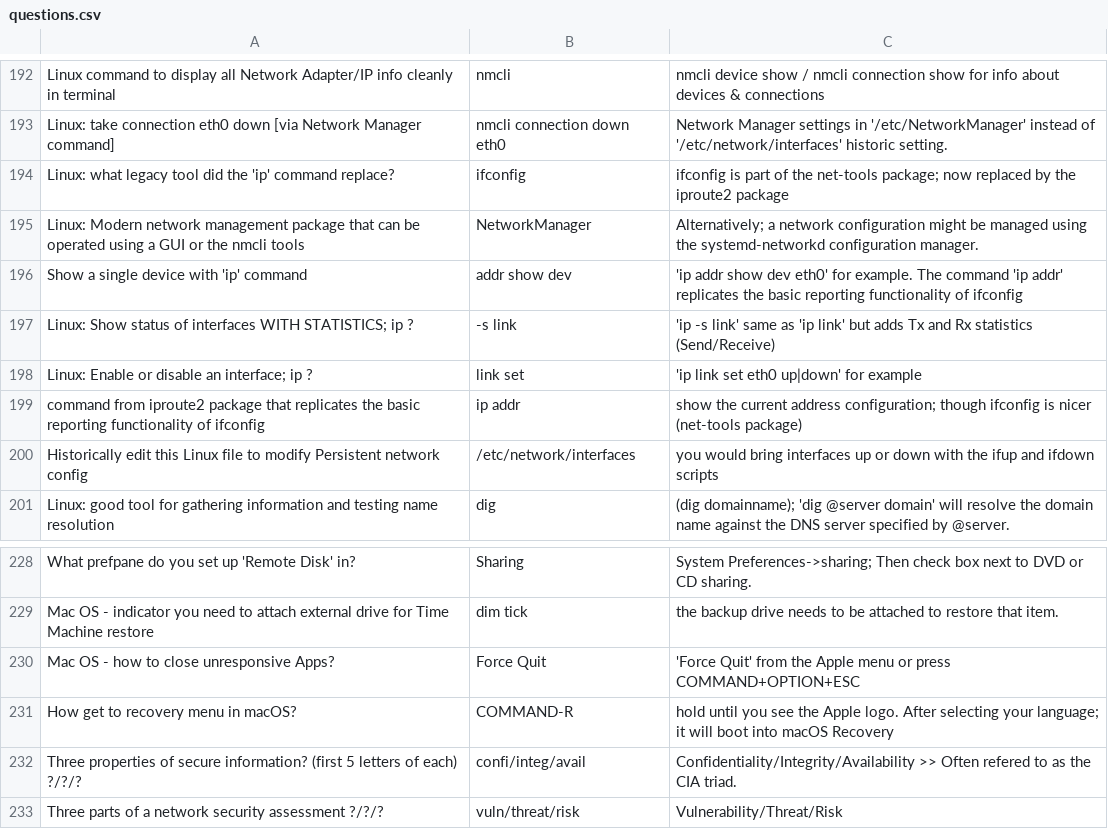
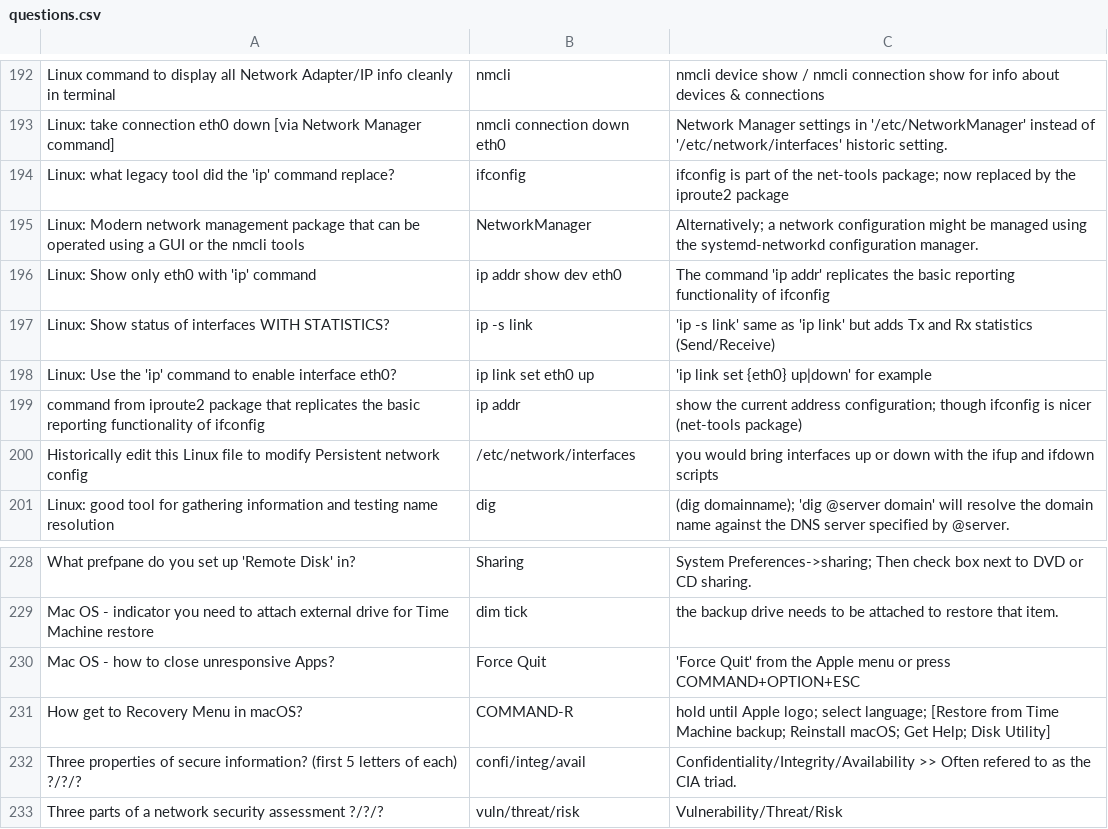
Before and after one commit to basinx/MemoryGame, a CSV file: questions.csv, drawn as a sheet; only a part is shown, gaps mark what is left out.

Commit message:
go

```diff
--- a/questions.csv
+++ b/questions.csv
@@ -195,5 +195,5 @@ Linux: what legacy tool did the 'ip' command replace?, ifconfig, ifconfig is par
 Linux: Modern network management package that can be operated using a GUI or the nmcli tools, NetworkManager, Alternatively; a network configuration might be managed using the systemd-networkd configuration manager.
-Show a single device with 'ip' command, addr show dev, 'ip addr show dev eth0' for example. The command 'ip addr' replicates the basic reporting functionality of ifconfig
-Linux: Show status of interfaces WITH STATISTICS; ip ?, -s link, 'ip -s link' same as 'ip link' but adds Tx and Rx statistics (Send/Receive)
-Linux: Enable or disable an interface; ip ?, link set, 'ip link set eth0 up|down' for example
+Linux: Show only eth0 with 'ip' command, ip addr show dev eth0, The command 'ip addr' replicates the basic reporting functionality of ifconfig
+Linux: Show status of interfaces WITH STATISTICS?, ip -s link, 'ip -s link' same as 'ip link' but adds Tx and Rx statistics (Send/Receive)
+Linux: Use the 'ip' command to enable interface eth0?, ip link set eth0 up, 'ip link set {eth0} up|down' for example
 command from iproute2 package that replicates the basic reporting functionality of ifconfig, ip addr, show the current address configuration; though ifconfig is nicer (net-tools package)
@@ -230,3 +230,3 @@ Mac OS - indicator you need to attach external drive for Time Machine restore, d
 Mac OS - how to close unresponsive Apps?, Force Quit, 'Force Quit' from the Apple menu or press COMMAND+OPTION+ESC
-How get to recovery menu in macOS?, COMMAND-R, hold until you see the Apple logo. After selecting your language; it will boot into macOS Recovery
+How get to Recovery Menu in macOS?, COMMAND-R, hold until Apple logo; select language; [Restore from Time Machine backup; Reinstall macOS; Get Help; Disk Utility]
 Three properties of secure information? (first 5 letters of each) ?/?/?, confi/integ/avail, Confidentiality/Integrity/Availability >> Often refered to as the CIA triad.
```
